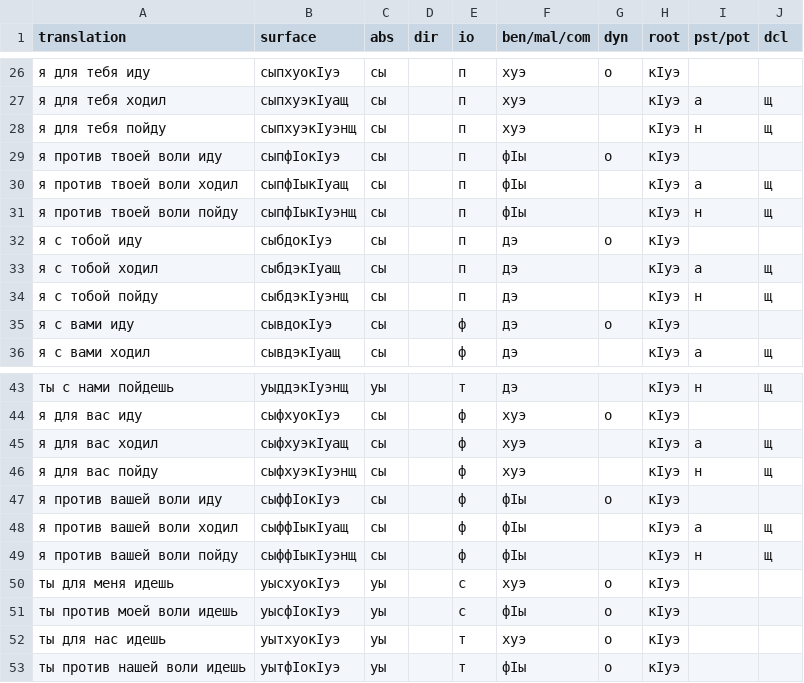
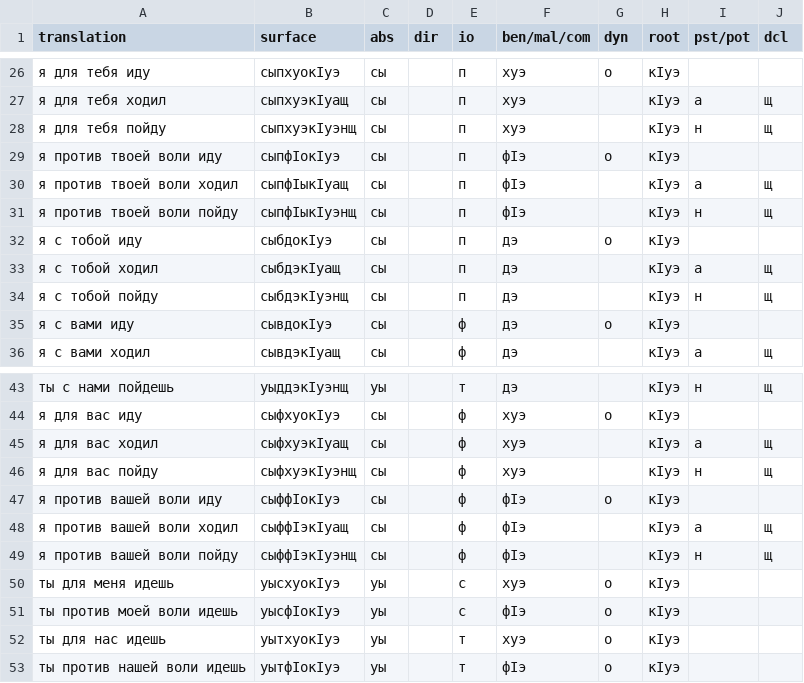
Before and after one commit to agricolamz/2025_morphological_transducers, a CSV file: data/04_kabardian_verb.csv, drawn as a sheet; only a part is shown, gaps mark what is left out.

```diff
--- a/data/04_kabardian_verb.csv
+++ b/data/04_kabardian_verb.csv
@@ -28,5 +28,5 @@ translation,surface,abs,dir,io,ben/mal/com,dyn,root,pst/pot,dcl
 я для тебя пойду,сыпхуэкIуэнщ,сы,,п,хуэ,,кIуэ,н,щ
-я против твоей воли иду,сыпфIокIуэ,сы,,п,фIы,о,кIуэ,,
-я против твоей воли ходил,сыпфIыкIуащ,сы,,п,фIы,,кIуэ,а,щ
-я против твоей воли пойду,сыпфIыкIуэнщ,сы,,п,фIы,,кIуэ,н,щ
+я против твоей воли иду,сыпфIокIуэ,сы,,п,фIэ,о,кIуэ,,
+я против твоей воли ходил,сыпфIыкIуащ,сы,,п,фIэ,,кIуэ,а,щ
+я против твоей воли пойду,сыпфIыкIуэнщ,сы,,п,фIэ,,кIуэ,н,щ
 я с тобой иду,сыбдокIуэ,сы,,п,дэ,о,кIуэ,,
@@ -46,8 +46,8 @@ translation,surface,abs,dir,io,ben/mal/com,dyn,root,pst/pot,dcl
 я для вас пойду,сыфхуэкIуэнщ,сы,,ф,хуэ,,кIуэ,н,щ
-я против вашей воли иду,сыффIокIуэ,сы,,ф,фIы,о,кIуэ,,
-я против вашей воли ходил,сыффIыкIуащ,сы,,ф,фIы,,кIуэ,а,щ
-я против вашей воли пойду,сыффIыкIуэнщ,сы,,ф,фIы,,кIуэ,н,щ
+я против вашей воли иду,сыффIокIуэ,сы,,ф,фIэ,о,кIуэ,,
+я против вашей воли ходил,сыффIэкIуащ,сы,,ф,фIэ,,кIуэ,а,щ
+я против вашей воли пойду,сыффIэкIуэнщ,сы,,ф,фIэ,,кIуэ,н,щ
 ты для меня идешь,уысхуокIуэ,уы,,с,хуэ,о,кIуэ,,
-ты против моей воли идешь,уысфIокIуэ,уы,,с,фIы,о,кIуэ,,
+ты против моей воли идешь,уысфIокIуэ,уы,,с,фIэ,о,кIуэ,,
 ты для нас идешь,уытхуокIуэ,уы,,т,хуэ,о,кIуэ,,
-ты против нашей воли идешь,уытфIокIуэ,уы,,т,фIы,о,кIуэ,,
+ты против нашей воли идешь,уытфIокIуэ,уы,,т,фIэ,о,кIуэ,,
```
Also changed, not shown: 2 other files.
